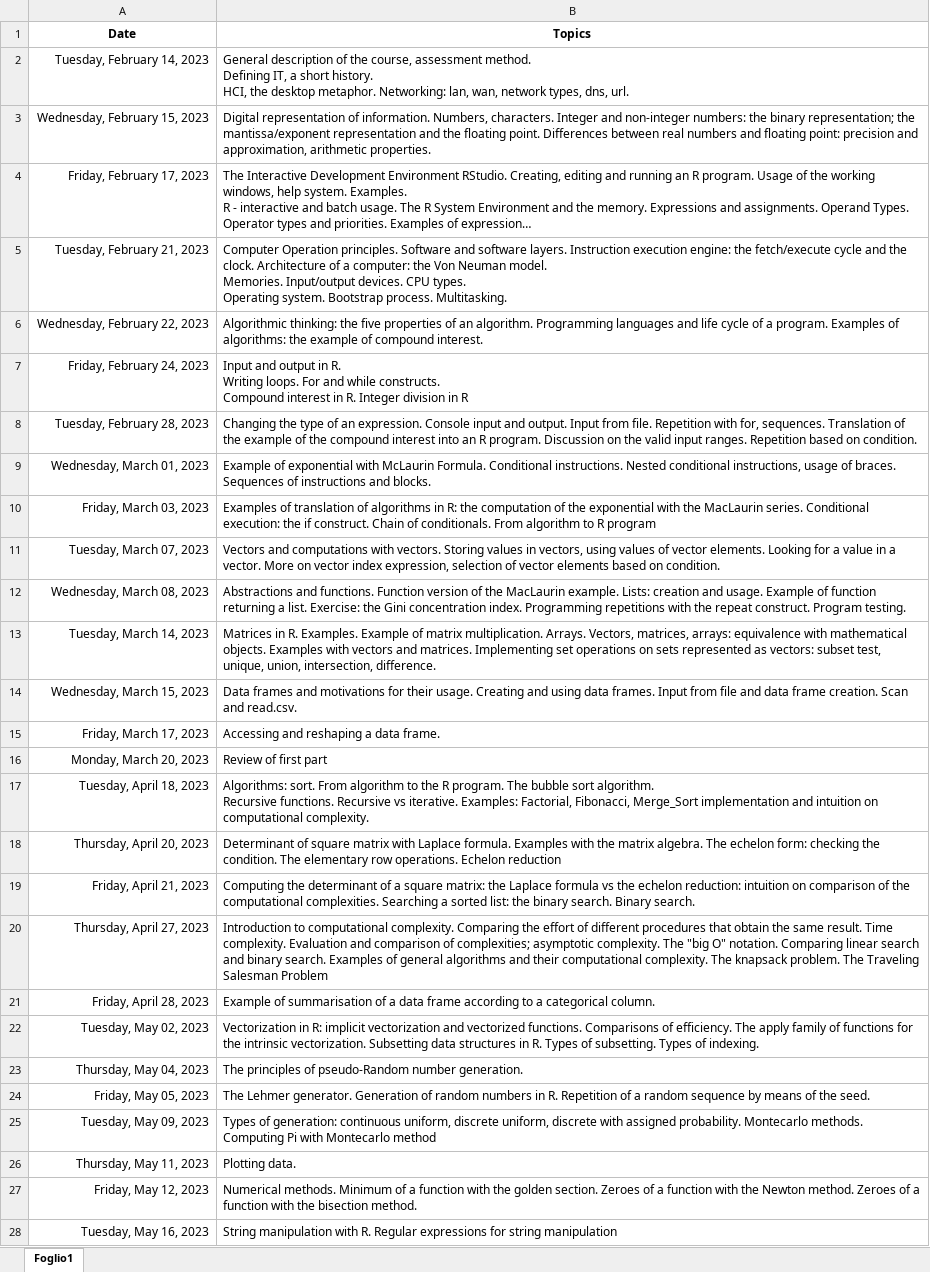
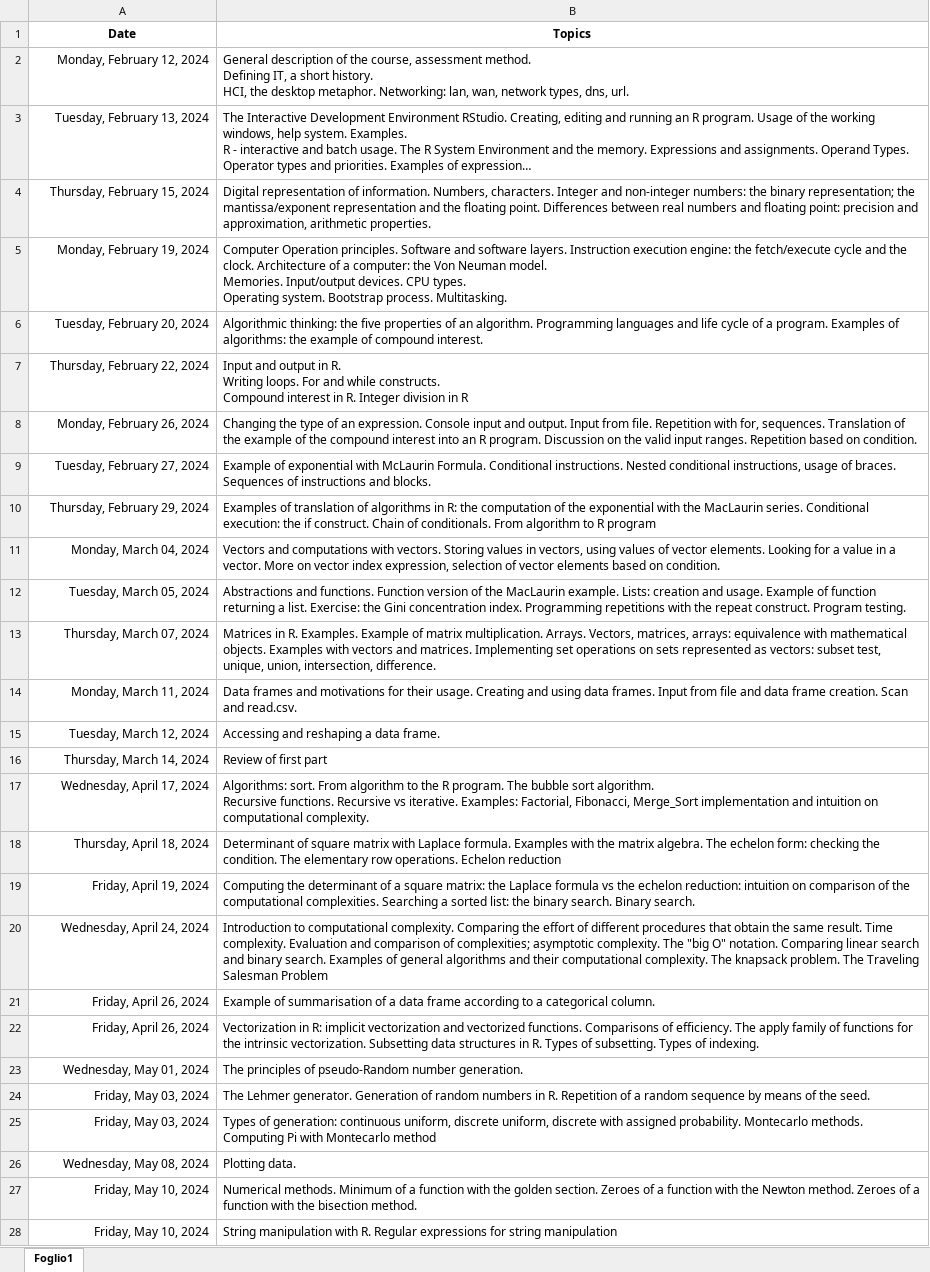
Before and after one commit to bladerun16/Informatics-Stats-and-Maths, an Excel workbook: Syllabus.xlsx, sheet Foglio1, drawn as a sheet; only a part is shown; long unchanged cells end in …; values as stored, in another font and other column widths than the file's, no borders; removed rows and columns are numbered as before the commit, all else as after; the diff covers the shown part only; the diff names each change by its address in the sheet, - before the commit and + after, or states it on an @@ line.

```diff
--- a/Syllabus.xlsx (sheet Foglio1)
+++ b/Syllabus.xlsx (sheet Foglio1)
-A2 (Date): Tuesday, February 14, 2023
+A2 (Date): Monday, February 12, 2024
-row 3: Wednesday, February 15, 2023 | Digital representation of information. Numbers, characters. Integer and non-integer numbers: the binary representation; the mantissa/exponent representation and the floating point. Differences between real numbers and floating point: precision and approximation, arithmetic properties.
-A3 (Date): Friday, February 17, 2023
+A3 (Date): Tuesday, February 13, 2024
+row 4: Thursday, February 15, 2024 | Digital representation of information. Numbers, characters. Integer and non-integer numbers: the binary representation; the mantissa/exponent representation and the floating point. Differences between real numbers and floating point: precision and approximation, arithmetic properties.
-A5 (Date): Tuesday, February 21, 2023
+A5 (Date): Monday, February 19, 2024
-A6 (Date): Wednesday, February 22, 2023
+A6 (Date): Tuesday, February 20, 2024
-A7 (Date): Friday, February 24, 2023
+A7 (Date): Thursday, February 22, 2024
-A8 (Date): Tuesday, February 28, 2023
+A8 (Date): Monday, February 26, 2024
-A9 (Date): Wednesday, March 01, 2023
+A9 (Date): Tuesday, February 27, 2024
-A10 (Date): Friday, March 03, 2023
+A10 (Date): Thursday, February 29, 2024
-A11 (Date): Tuesday, March 07, 2023
+A11 (Date): Monday, March 04, 2024
-A12 (Date): Wednesday, March 08, 2023
+A12 (Date): Tuesday, March 05, 2024
-A13 (Date): Tuesday, March 14, 2023
+A13 (Date): Thursday, March 07, 2024
-A14 (Date): Wednesday, March 15, 2023
+A14 (Date): Monday, March 11, 2024
-A15 (Date): Friday, March 17, 2023
+A15 (Date): Tuesday, March 12, 2024
-A16 (Date): Monday, March 20, 2023
+A16 (Date): Thursday, March 14, 2024
-A17 (Date): Tuesday, April 18, 2023
+A17 (Date): Wednesday, April 17, 2024
-A18 (Date): Thursday, April 20, 2023
+A18 (Date): Thursday, April 18, 2024
-A19 (Date): Friday, April 21, 2023
+A19 (Date): Friday, April 19, 2024
-A20 (Date): Thursday, April 27, 2023
+A20 (Date): Wednesday, April 24, 2024
-A21 (Date): Friday, April 28, 2023
+A21 (Date): Friday, April 26, 2024
-A22 (Date): Tuesday, May 02, 2023
+A22 (Date): Friday, April 26, 2024
-A23 (Date): Thursday, May 04, 2023
+A23 (Date): Wednesday, May 01, 2024
-A24 (Date): Friday, May 05, 2023
+A24 (Date): Friday, May 03, 2024
-A25 (Date): Tuesday, May 09, 2023
+A25 (Date): Friday, May 03, 2024
-A26 (Date): Thursday, May 11, 2023
+A26 (Date): Wednesday, May 08, 2024
-A27 (Date): Friday, May 12, 2023
+A27 (Date): Friday, May 10, 2024
-A28 (Date): Tuesday, May 16, 2023
+A28 (Date): Friday, May 10, 2024
```
Also changed, not shown: 3 edited cells elsewhere in this sheet, formulas that keep their value, 6 other files.
